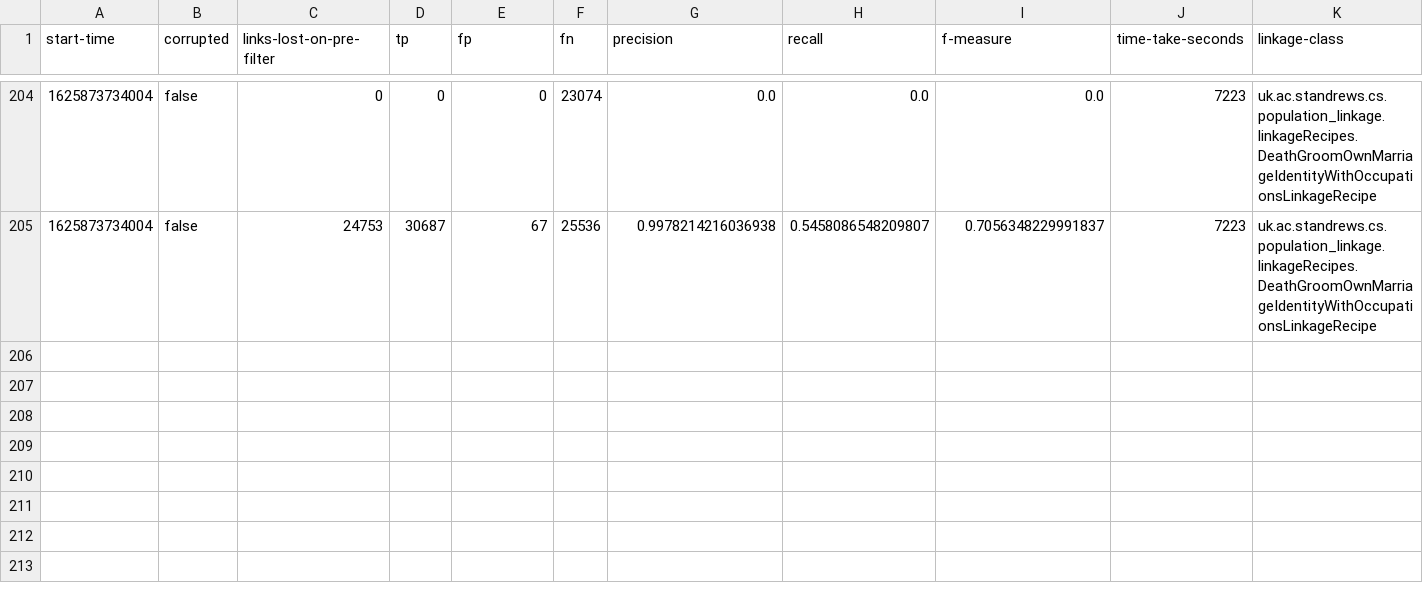
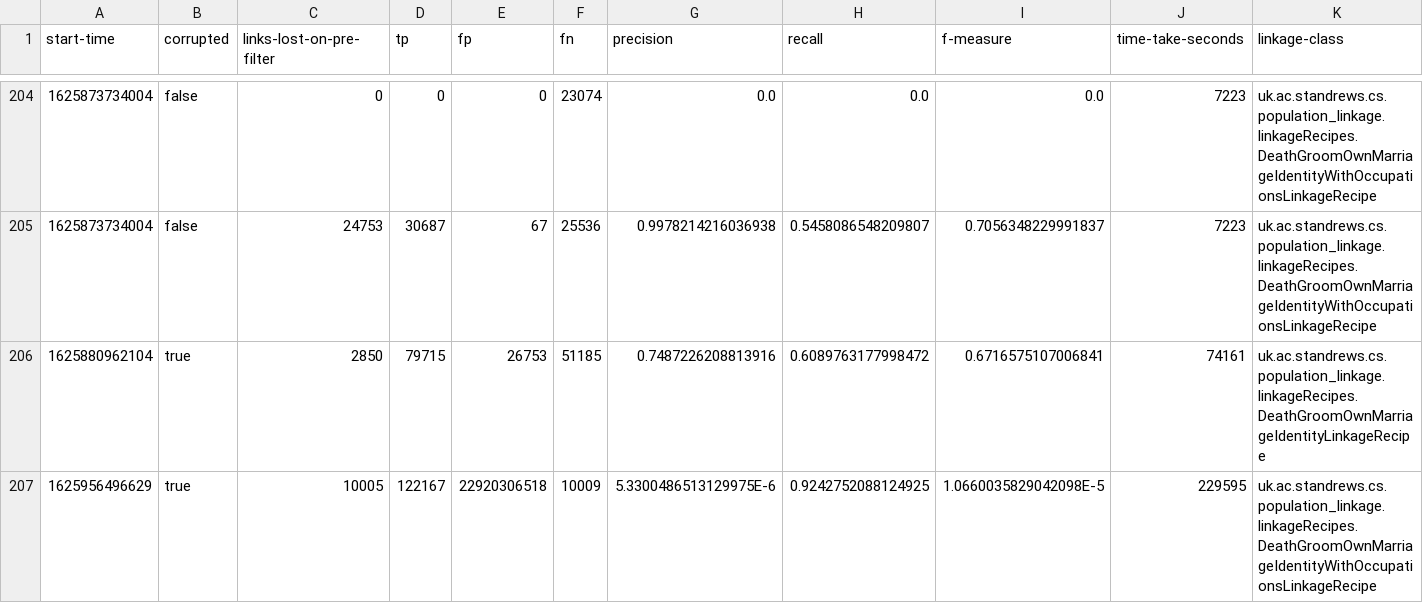
Before and after one commit to stacs-srg/population-linkage, a CSV file: cluster-runs/results/thesis-1-sif-8.csv, drawn as a sheet; only a part is shown, gaps mark what is left out; rows hold the shown columns only; the diff names each change by its address in the sheet, - before the commit and + after, or states it on an @@ line.

Commit message:
Results from sif-8

```diff
--- a/cluster-runs/results/thesis-1-sif-8.csv
+++ b/cluster-runs/results/thesis-1-sif-8.csv
+row 206: 1625880962104 | true | 2850 | 79715 | 26753 | 51185 | 0.7487226208813916 | 0.6089763177998472 | 0.6716575107006841 | 74161 | uk.ac.standrews.cs.population_linkage.linkageRecipes.DeathGroomOwnMarriageIdentityLinkageRecipe
+row 207: 1625956496629 | true | 10005 | 122167 | 22920306518 | 10009 | 5.3300486513129975E-6 | 0.9242752088124925 | 1.0660035829042098E-5 | 229595 | uk.ac.standrews.cs.population_linkage.linkageRecipes.DeathGroomOwnMarriageIdentityWithOccupationsLinkageRecipe
```
Also changed, not shown: cluster-runs/jobQ/split/sif-8-job-list.csv.
